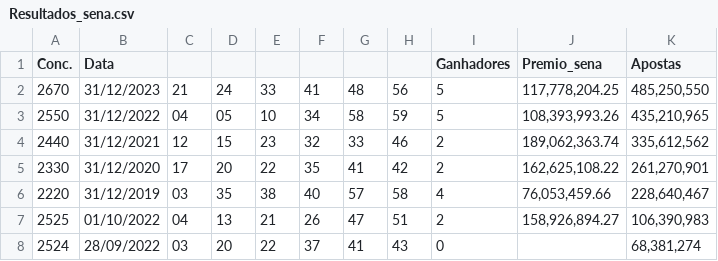
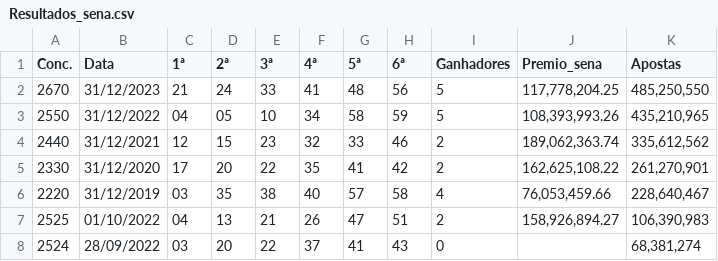
Before and after one commit to saitoi/mega-sena-dashboard, a CSV file: Resultados_sena.csv, drawn as a sheet; only a part is shown.

```diff
--- a/Resultados_sena.csv
+++ b/Resultados_sena.csv
@@ -1,2 +1,2 @@
-Conc.,Data,"","","","","","",Ganhadores,Premio_sena,Apostas
+Conc.,Data,1ª,2ª,3ª,4ª,5ª,6ª,Ganhadores,Premio_sena,Apostas
 "2670","31/12/2023","21","24","33","41","48","56","5","117,778,204.25","485,250,550"
```
Also changed, not shown: 13 other files.
